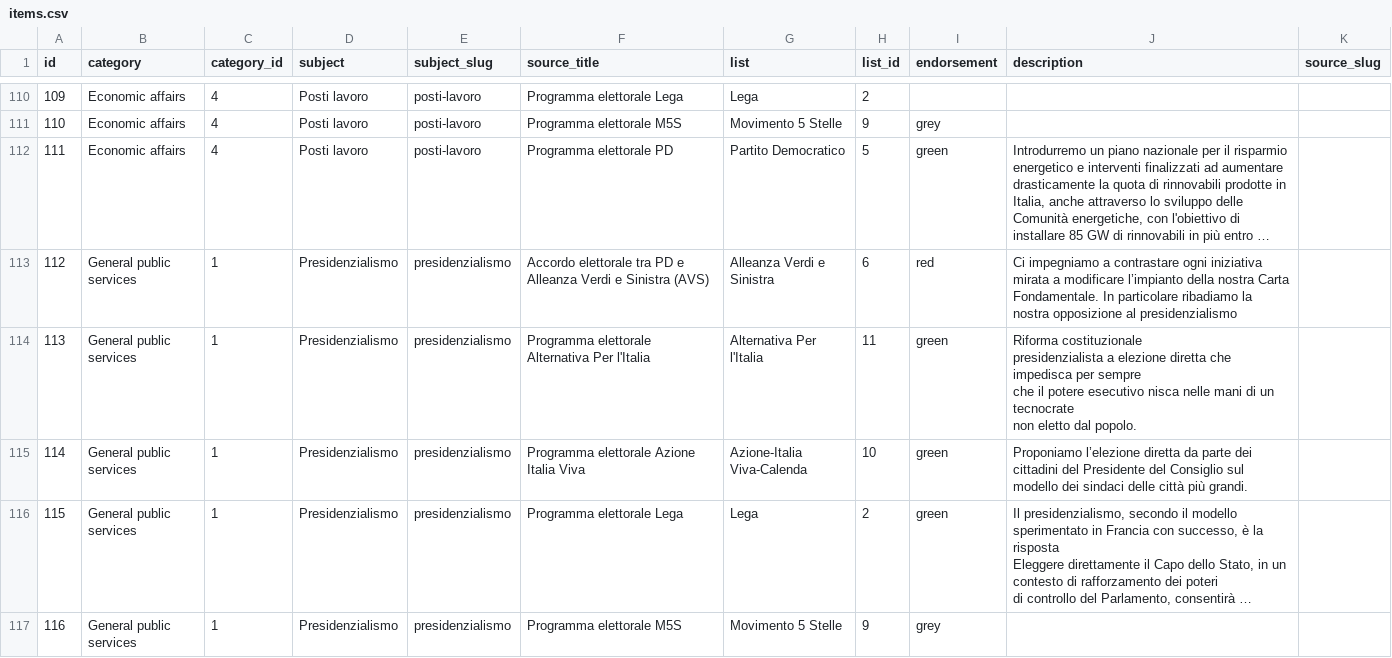
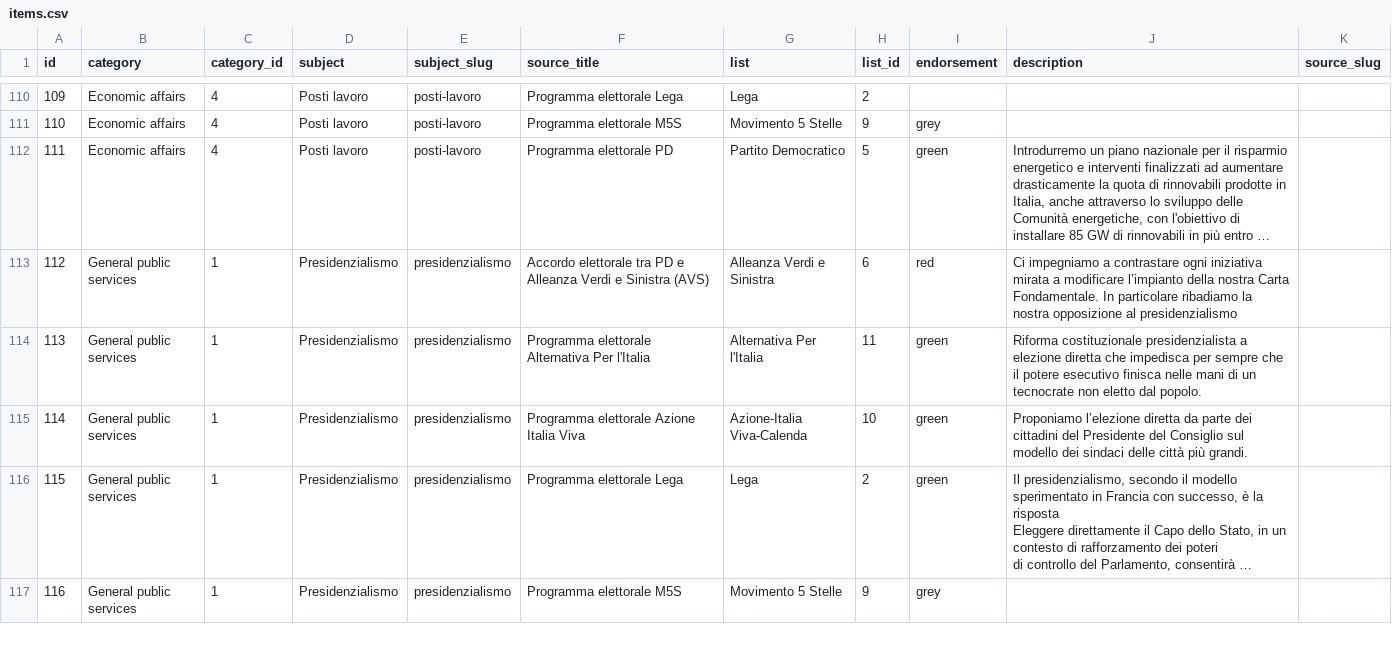
Before and after one commit to indecis-it/data, a CSV file: data/items.csv, drawn as a sheet; only a part is shown, gaps mark what is left out; long unchanged cells end in …; the diff names each change by its address in the sheet, - before the commit and + after, or states it on an @@ line.

```diff
--- a/data/items.csv
+++ b/data/items.csv
-J114 (description): …potere esecutivo nisca nelle mani…
+J114 (description): …potere esecutivo finisca nelle mani…
```
Also changed, not shown: 1 other file.
